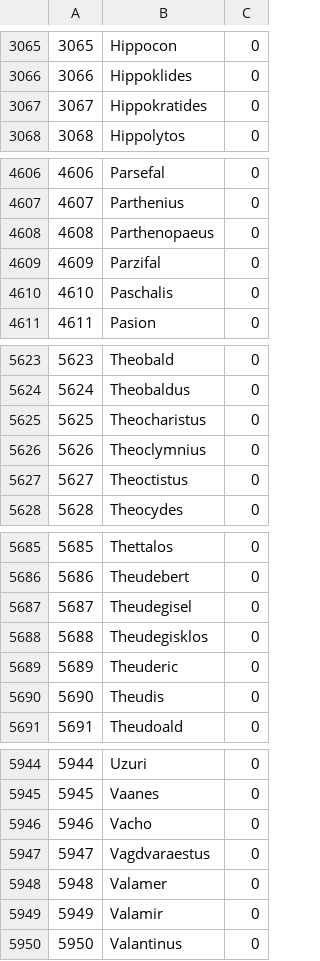
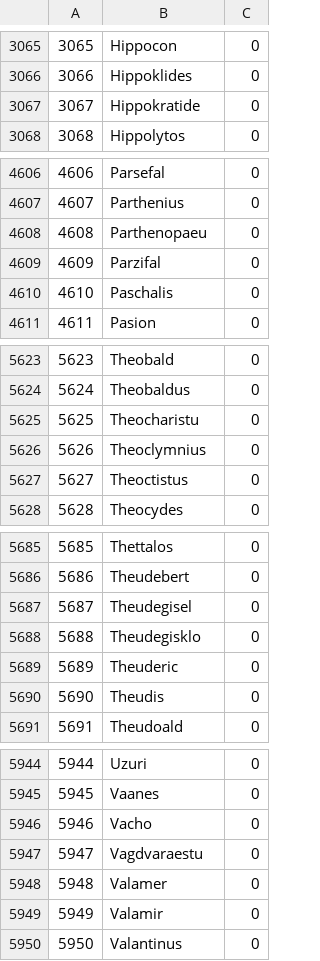
Before and after one commit to ike3/mangosbot-bots, a CSV file: sql/characters/characters_ai_playerbot_names.csv, drawn as a sheet; only a part is shown, gaps mark what is left out; the diff covers the shown part only.

```diff
--- a/sql/characters/characters_ai_playerbot_names.csv
+++ b/sql/characters/characters_ai_playerbot_names.csv
@@ -3066,3 +3066,3 @@
 3066;Hippoklides;0
-3067;Hippokratides;0
+3067;Hippokratide;0
 3068;Hippolytos;0
@@ -4607,3 +4607,3 @@
 4607;Parthenius;0
-4608;Parthenopaeus;0
+4608;Parthenopaeu;0
 4609;Parzifal;0
@@ -5624,3 +5624,3 @@
 5624;Theobaldus;0
-5625;Theocharistus;0
+5625;Theocharistu;0
 5626;Theoclymnius;0
@@ -5687,3 +5687,3 @@
 5687;Theudegisel;0
-5688;Theudegisklos;0
+5688;Theudegisklo;0
 5689;Theuderic;0
@@ -5946,3 +5946,3 @@
 5946;Vacho;0
-5947;Vagdvaraestus;0
+5947;Vagdvaraestu;0
 5948;Valamer;0
```
Also changed, not shown: 21 edited cells elsewhere in this file.
